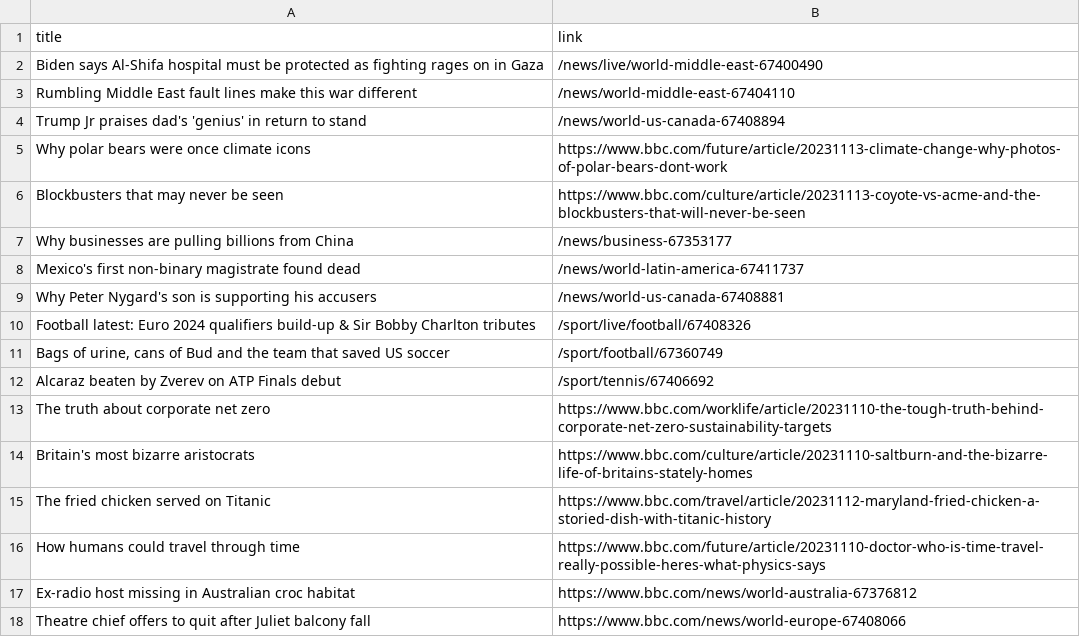
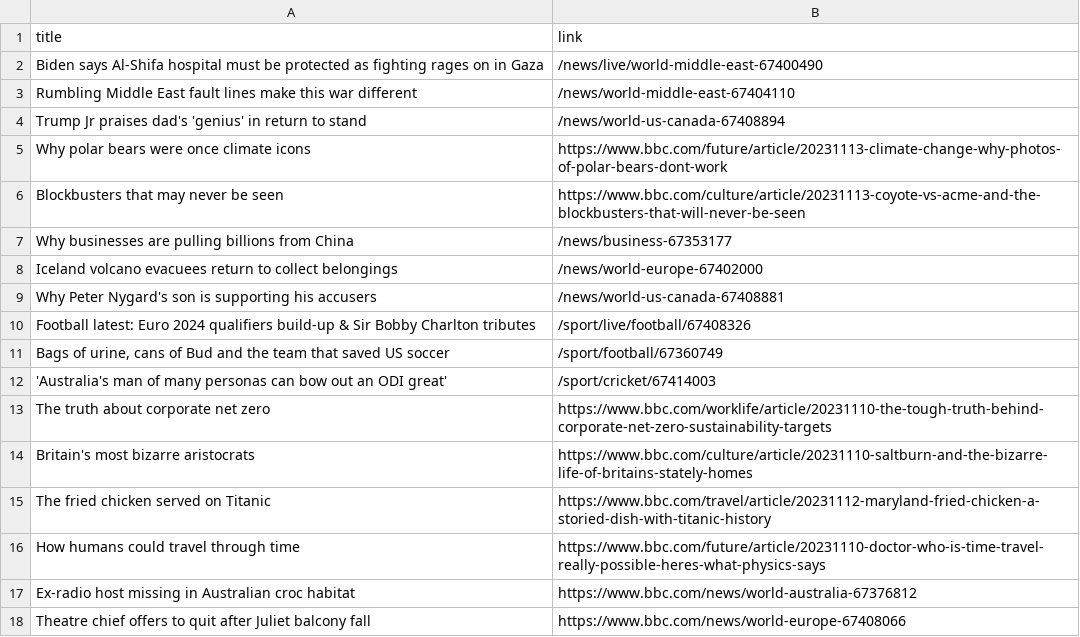
Before and after one commit to luyi-eve/automatic-scraper-bbc, a CSV file: bbc.csv, drawn as a sheet; only a part is shown; removed rows and columns are numbered as before the commit, all else as after; the diff names each change by its address in the sheet, - before the commit and + after, or states it on an @@ line.

```diff
--- a/bbc.csv
+++ b/bbc.csv
-row 8: Mexico's first non-binary magistrate found dead | /news/world-latin-america-67411737
+row 8: Iceland volcano evacuees return to collect belongings | /news/world-europe-67402000
-row 12: Alcaraz beaten by Zverev on ATP Finals debut | /sport/tennis/67406692
+row 12: 'Australia's man of many personas can bow out an ODI great' | /sport/cricket/67414003
```
